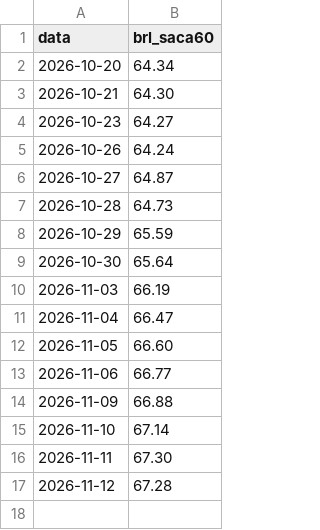
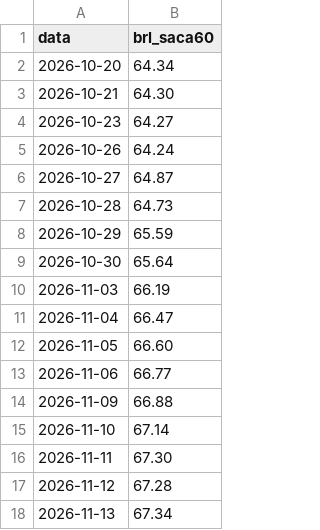
Before and after one commit to carlosemichelon/binmarket, a CSV file: data/fontes/milho_cepea.csv, drawn as a sheet; the diff names each change by its address in the sheet, - before the commit and + after, or states it on an @@ line.

```diff
--- a/data/fontes/milho_cepea.csv
+++ b/data/fontes/milho_cepea.csv
+row 18: 2026-11-13 | 67.34
```
Also changed, not shown: 2 other files.
